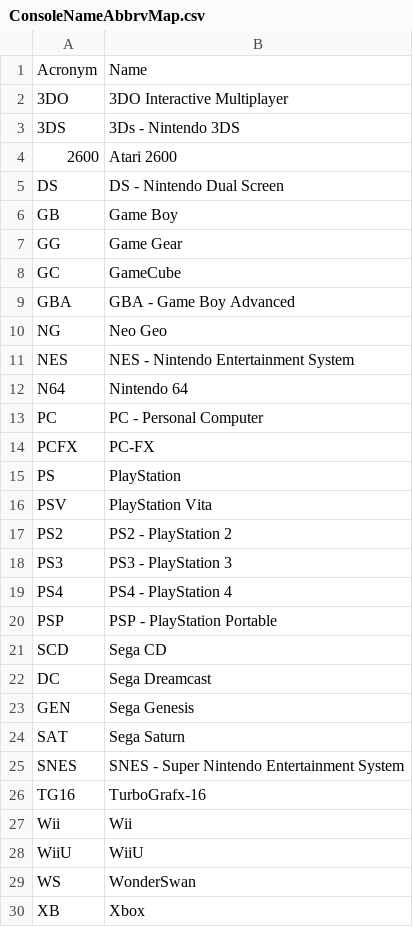
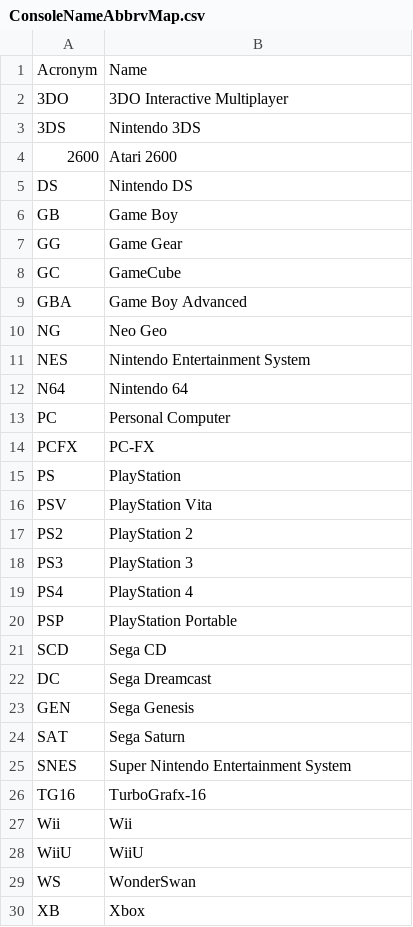
Before and after one commit to MHantsbarger/MHantsbarger.github.io, a CSV file: data/Final_Project_Data/ConsoleNameAbbrvMap.csv, drawn as a sheet; only a part is shown.

```diff
--- a/data/Final_Project_Data/ConsoleNameAbbrvMap.csv
+++ b/data/Final_Project_Data/ConsoleNameAbbrvMap.csv
@@ -2,5 +2,5 @@ Acronym,Name
 3DO,3DO Interactive Multiplayer
-3DS,3Ds - Nintendo 3DS
+3DS,Nintendo 3DS
 2600,Atari 2600
-DS,DS - Nintendo Dual Screen
+DS,Nintendo DS
 GB,Game Boy
@@ -8,7 +8,7 @@ GG,Game Gear
 GC,GameCube
-GBA,GBA - Game Boy Advanced
+GBA,Game Boy Advanced
 NG,Neo Geo
-NES,NES - Nintendo Entertainment System
+NES,Nintendo Entertainment System
 N64,Nintendo 64
-PC,PC - Personal Computer
+PC,Personal Computer
 PCFX,PC-FX
@@ -16,6 +16,6 @@ PS,PlayStation
 PSV,PlayStation Vita
-PS2,PS2 - PlayStation 2
-PS3,PS3 - PlayStation 3
-PS4,PS4 - PlayStation 4
-PSP,PSP - PlayStation Portable
+PS2,PlayStation 2
+PS3,PlayStation 3
+PS4,PlayStation 4
+PSP,PlayStation Portable
 SCD,Sega CD
@@ -24,3 +24,3 @@ GEN,Sega Genesis
 SAT,Sega Saturn
-SNES,SNES - Super Nintendo Entertainment System
+SNES,Super Nintendo Entertainment System
 TG16,TurboGrafx-16
```
Also changed, not shown: 4 other files.
